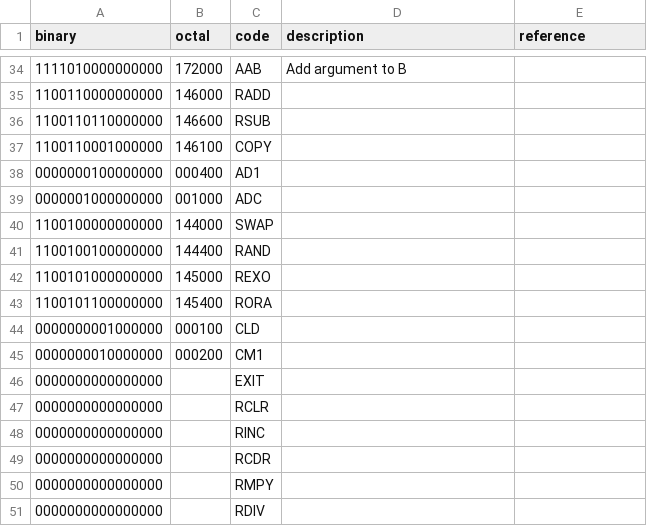
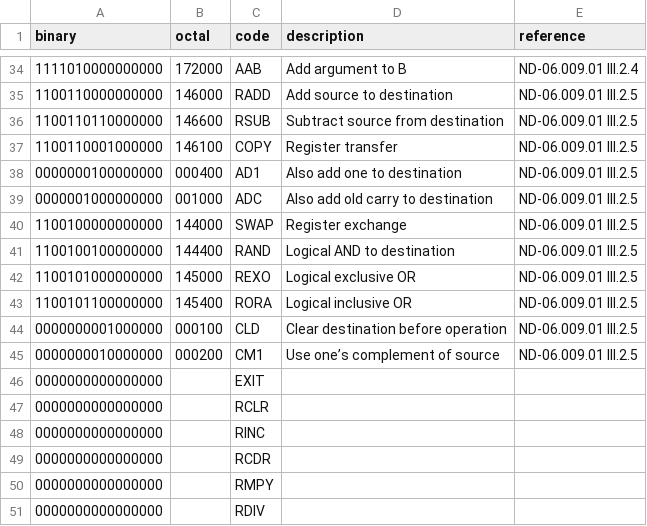
Before and after one commit to albertaillet/nord-10, a CSV file: instructions.csv, drawn as a sheet; only a part is shown, gaps mark what is left out; the diff covers the shown part only.

```diff
--- a/instructions.csv
+++ b/instructions.csv
@@ -34,13 +34,13 @@ binary,octal,code,description,reference
-1111010000000000,172000,AAB,Add argument to B,
-1100110000000000,146000,RADD,,
-1100110110000000,146600,RSUB,,
-1100110001000000,146100,COPY,,
-0000000100000000,000400,AD1,,
-0000001000000000,001000,ADC,,
-1100100000000000,144000,SWAP,,
-1100100100000000,144400,RAND,,
-1100101000000000,145000,REXO,,
-1100101100000000,145400,RORA,,
-0000000001000000,000100,CLD,,
-0000000010000000,000200,CM1,,
+1111010000000000,172000,AAB,Add argument to B,ND-06.009.01 III.2.4
+1100110000000000,146000,RADD,Add source to destination,ND-06.009.01 III.2.5
+1100110110000000,146600,RSUB,Subtract source from destination,ND-06.009.01 III.2.5
+1100110001000000,146100,COPY,Register transfer,ND-06.009.01 III.2.5
+0000000100000000,000400,AD1,Also add one to destination,ND-06.009.01 III.2.5
+0000001000000000,001000,ADC,Also add old carry to destination,ND-06.009.01 III.2.5
+1100100000000000,144000,SWAP,Register exchange,ND-06.009.01 III.2.5
+1100100100000000,144400,RAND,Logical AND to destination,ND-06.009.01 III.2.5
+1100101000000000,145000,REXO,Logical exclusive OR,ND-06.009.01 III.2.5
+1100101100000000,145400,RORA,Logical inclusive OR,ND-06.009.01 III.2.5
+0000000001000000,000100,CLD,Clear destination before operation,ND-06.009.01 III.2.5
+0000000010000000,000200,CM1,Use one’s complement of source,ND-06.009.01 III.2.5
 0000000000000000,,EXIT,,
```
Also changed, not shown: 38 edited cells elsewhere in this file, 1 other file.
